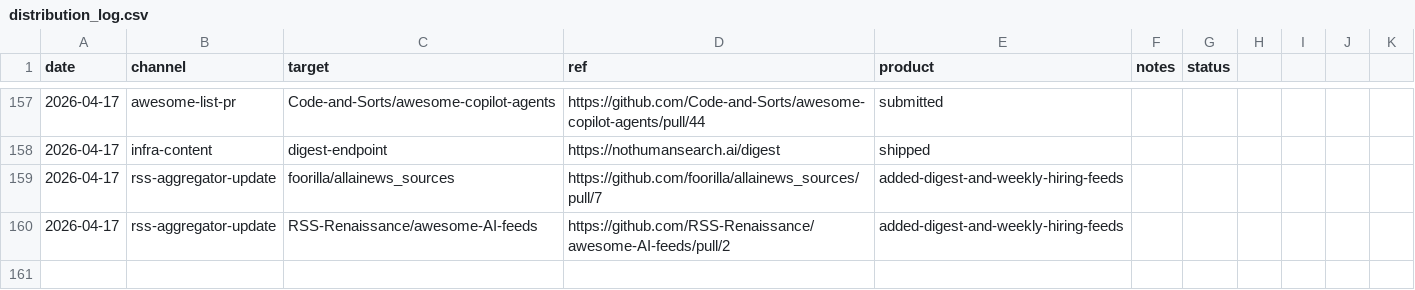
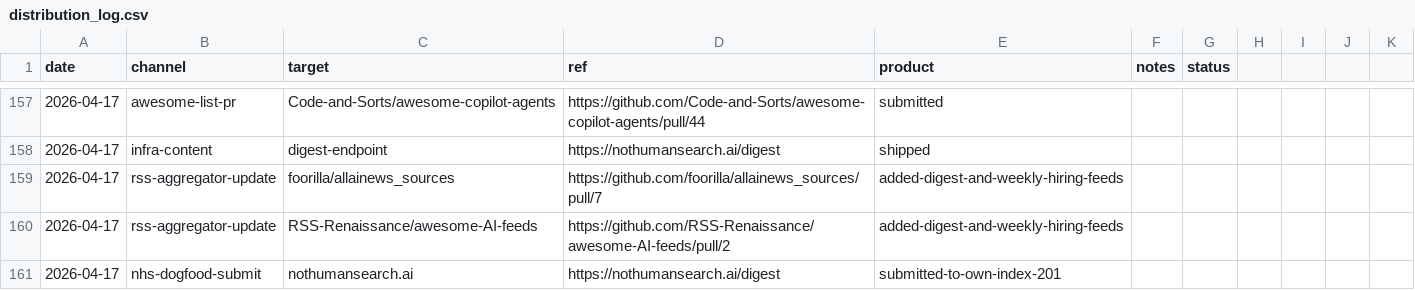
Before and after one commit to unitedideas/nothumansearch, a CSV file: outreach/distribution_log.csv, drawn as a sheet; only a part is shown, gaps mark what is left out.

Commit message:
outreach: log NHS dogfood submit + IndexNow push for new weekly surfaces

```diff
--- a/outreach/distribution_log.csv
+++ b/outreach/distribution_log.csv
@@ -160 +160,2 @@ date,channel,target,ref,product,notes,status
 2026-04-17,rss-aggregator-update,RSS-Renaissance/awesome-AI-feeds,https://github.com/RSS-Renaissance/awesome-AI-feeds/pull/2,added-digest-and-weekly-hiring-feeds
+2026-04-17,nhs-dogfood-submit,nothumansearch.ai,https://nothumansearch.ai/digest,submitted-to-own-index-201
```
